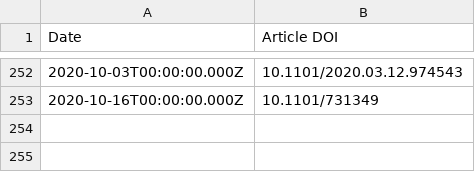
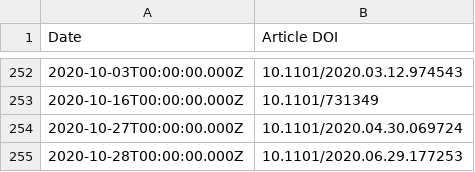
Before and after one commit to sciety/sciety, a CSV file: data/endorsements/53ed5364-a016-11ea-bb37-0242ac130002.csv, drawn as a sheet; only a part is shown, gaps mark what is left out; the diff names each change by its address in the sheet, - before the commit and + after, or states it on an @@ line.

```diff
--- a/data/endorsements/53ed5364-a016-11ea-bb37-0242ac130002.csv
+++ b/data/endorsements/53ed5364-a016-11ea-bb37-0242ac130002.csv
+row 254: 2020-10-27T00:00:00.000Z | 10.1101/2020.04.30.069724
+row 255: 2020-10-28T00:00:00.000Z | 10.1101/2020.06.29.177253
```
Also changed, not shown: data/endorsements/b560187e-f2fb-4ff9-a861-a204f3fc0fb0.csv, data/reviews/b560187e-f2fb-4ff9-a861-a204f3fc0fb0.csv.
